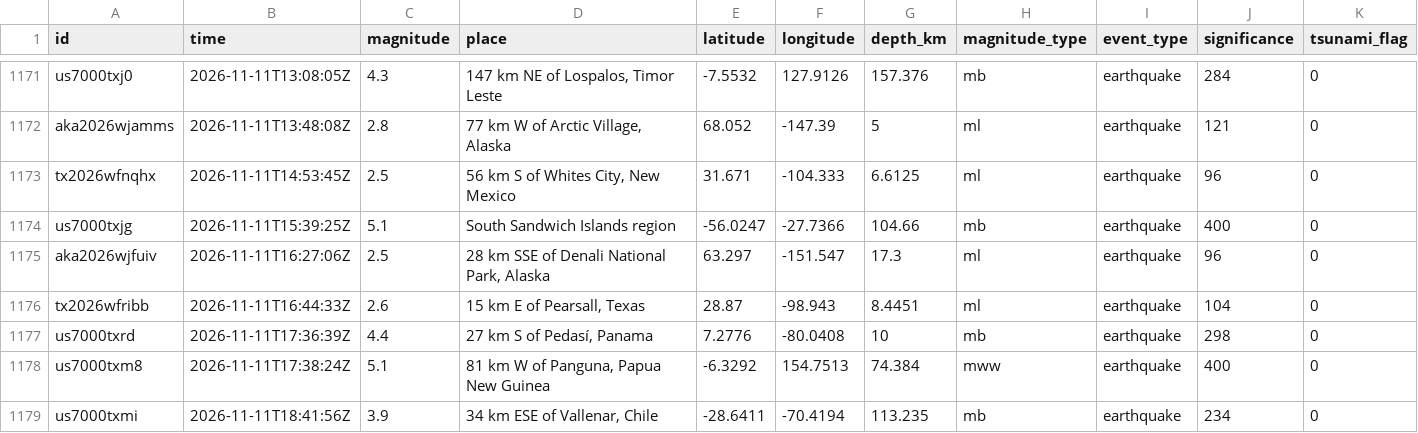
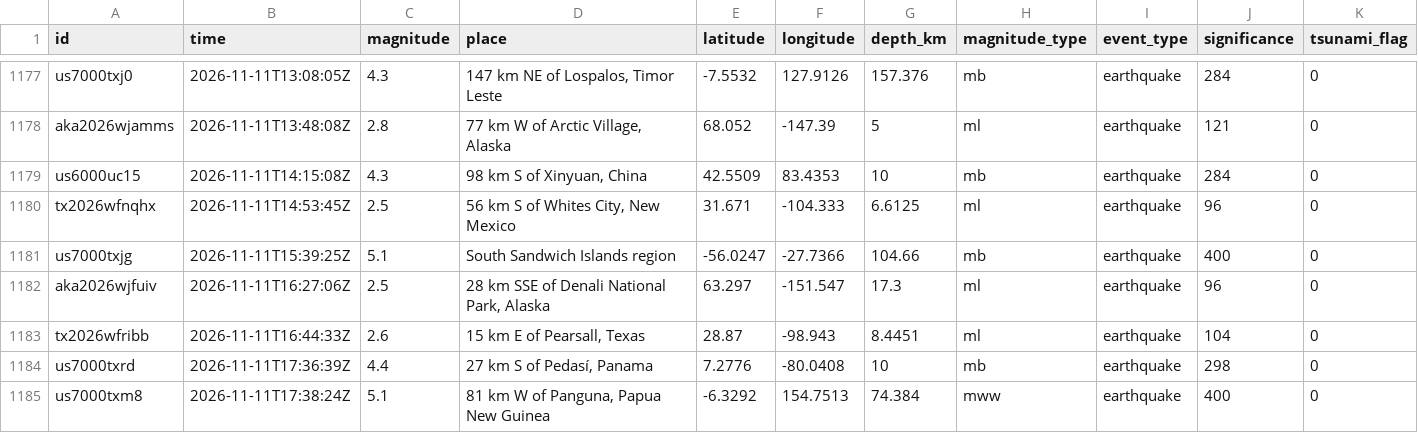
Before and after one commit to sahiljangra12/open-data-company, a CSV file: docs/data/sets/earthquakes-past-30-days.csv, drawn as a sheet; only a part is shown, gaps mark what is left out; the shorter side is filled out with more unchanged rows; rows hold the shown columns only; the diff covers the shown part only; the diff names each change by its address in the sheet, - before the commit and + after, or states it on an @@ line.

```diff
--- a/docs/data/sets/earthquakes-past-30-days.csv
+++ b/docs/data/sets/earthquakes-past-30-days.csv
+row 1179: us6000uc15 | 2026-11-11T14:15:08Z | 4.3 | 98 km S of Xinyuan, China | 42.5509 | 83.4353 | 10 | mb | earthquake | 284 | 0
```
Also changed, not shown: 7 added rows, 1 removed row and 11 edited cells elsewhere in this file, docs/data/sets/biodiversity-records-by-country.csv, docs/data/sets/nyc-traffic-crashes-monthly.csv, 20 other files.
